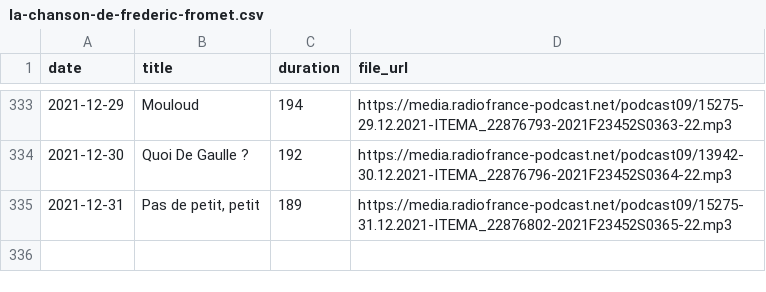
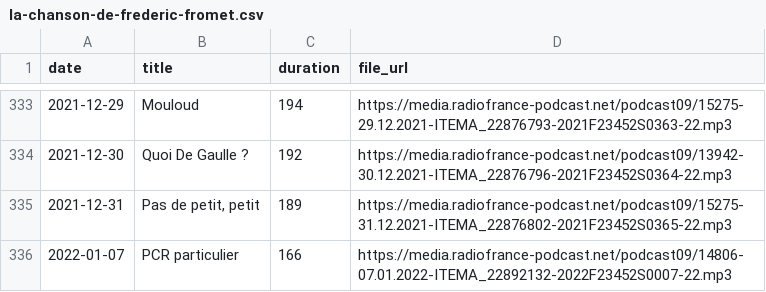
Before and after one commit to ahasverus/franceinter, a CSV file: inst/csv/la-chanson-de-frederic-fromet.csv, drawn as a sheet; only a part is shown, gaps mark what is left out; the diff names each change by its address in the sheet, - before the commit and + after, or states it on an @@ line.

```diff
--- a/inst/csv/la-chanson-de-frederic-fromet.csv
+++ b/inst/csv/la-chanson-de-frederic-fromet.csv
+row 336: 2022-01-07 | PCR particulier | 166 | https://media.radiofrance-podcast.net/podcast09/14806-07.01.2022-ITEMA_22892132-2022F23452S0007-22.mp3
```
Also changed, not shown: inst/csv/le-moment-meurice.csv, inst/csv/tanguy-pastureau-maltraite-l-info.csv, 3 other files.
